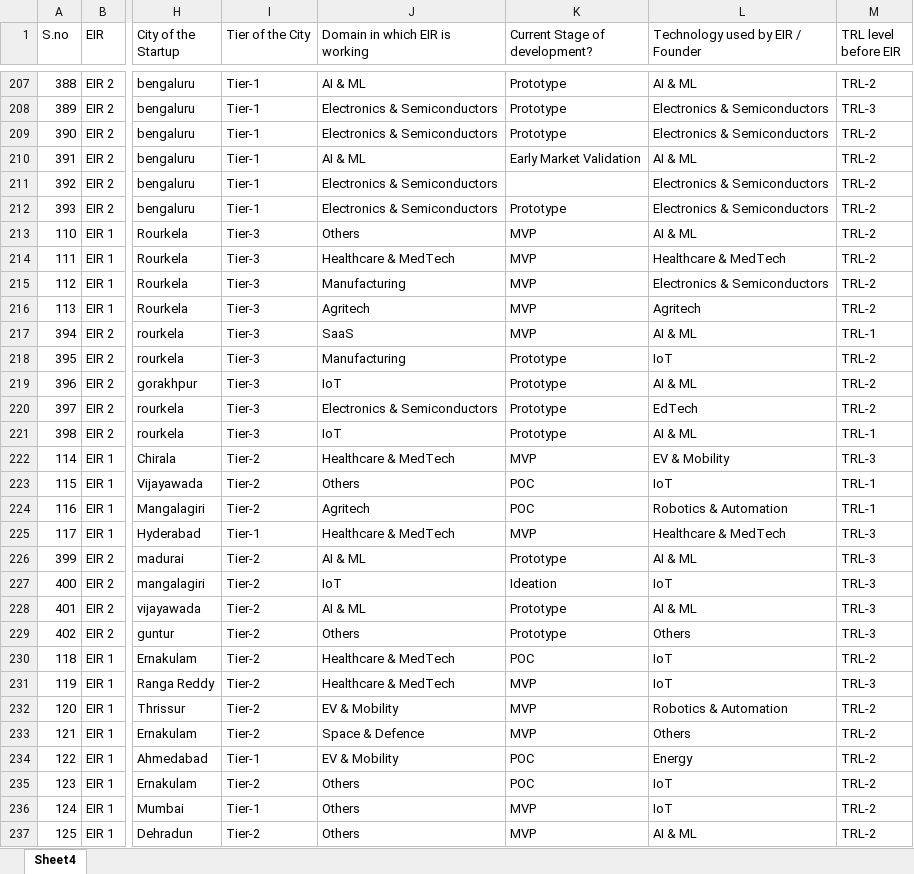
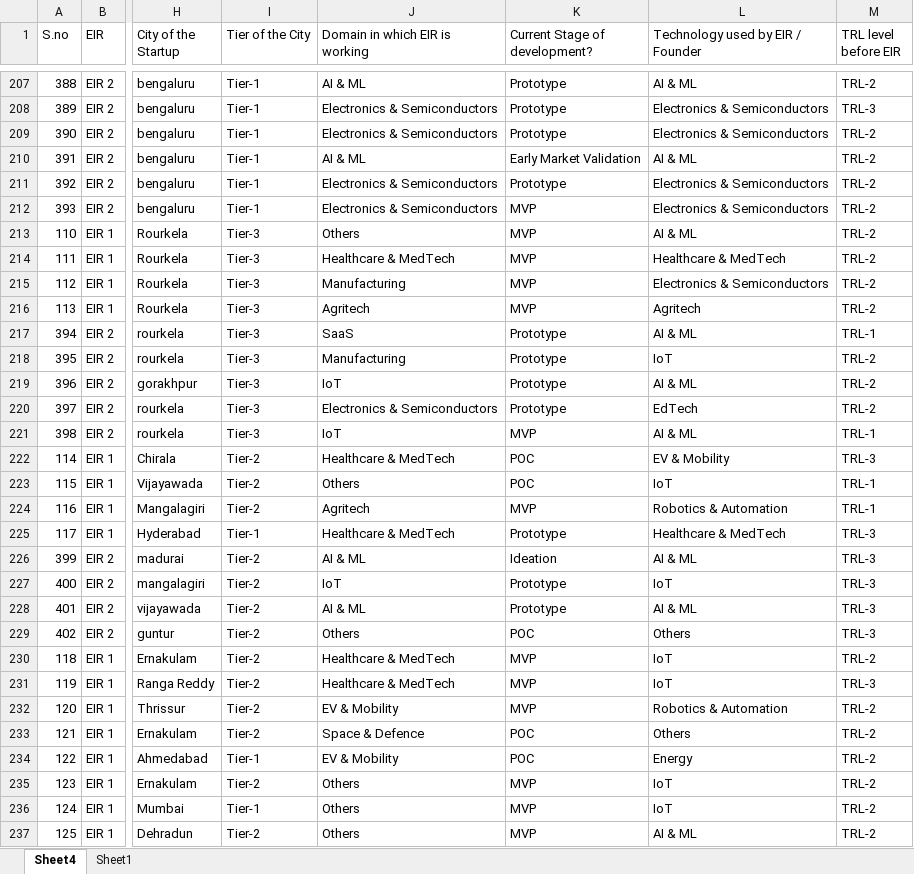
Before and after one commit to rohanraj2025/Genesis-EIR, an Excel workbook: Genesis.xlsx, sheet Sheet4, drawn as a sheet; only a part is shown, gaps mark what is left out; values as stored, in another font and other column widths than the file's, no cell formats; the diff covers the shown part only; the diff names each change by its address in the sheet, - before the commit and + after, or states it on an @@ line.

```diff
--- a/Genesis.xlsx (sheet Sheet4)
+++ b/Genesis.xlsx (sheet Sheet4)
+sheet tab: Sheet1
-K211 (Current Stage of development?): (empty)
+K211 (Current Stage of development?): Prototype
-K212 (Current Stage of development?): Prototype
+K212 (Current Stage of development?): MVP
-K217 (Current Stage of development?): MVP
+K217 (Current Stage of development?): Prototype
-K221 (Current Stage of development?): Prototype
+K221 (Current Stage of development?): MVP
-K222 (Current Stage of development?): MVP
+K222 (Current Stage of development?): POC
-K224 (Current Stage of development?): POC
+K224 (Current Stage of development?): MVP
-K225 (Current Stage of development?): MVP
+K225 (Current Stage of development?): Prototype
-K226 (Current Stage of development?): Prototype
+K226 (Current Stage of development?): Ideation
-K227 (Current Stage of development?): Ideation
+K227 (Current Stage of development?): Prototype
-K229 (Current Stage of development?): Prototype
+K229 (Current Stage of development?): POC
-K230 (Current Stage of development?): POC
+K230 (Current Stage of development?): MVP
-K233 (Current Stage of development?): MVP
+K233 (Current Stage of development?): POC
-K235 (Current Stage of development?): POC
+K235 (Current Stage of development?): MVP
```
Also changed, not shown: 61 edited cells elsewhere in this sheet, cell formats.
